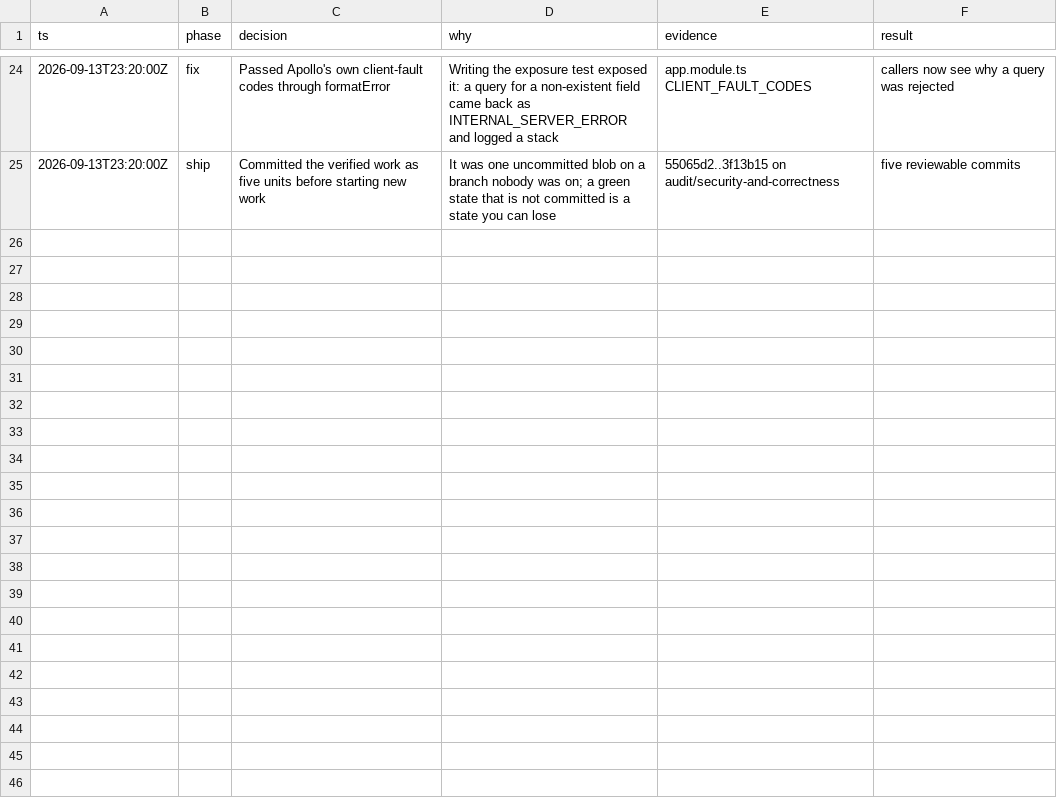
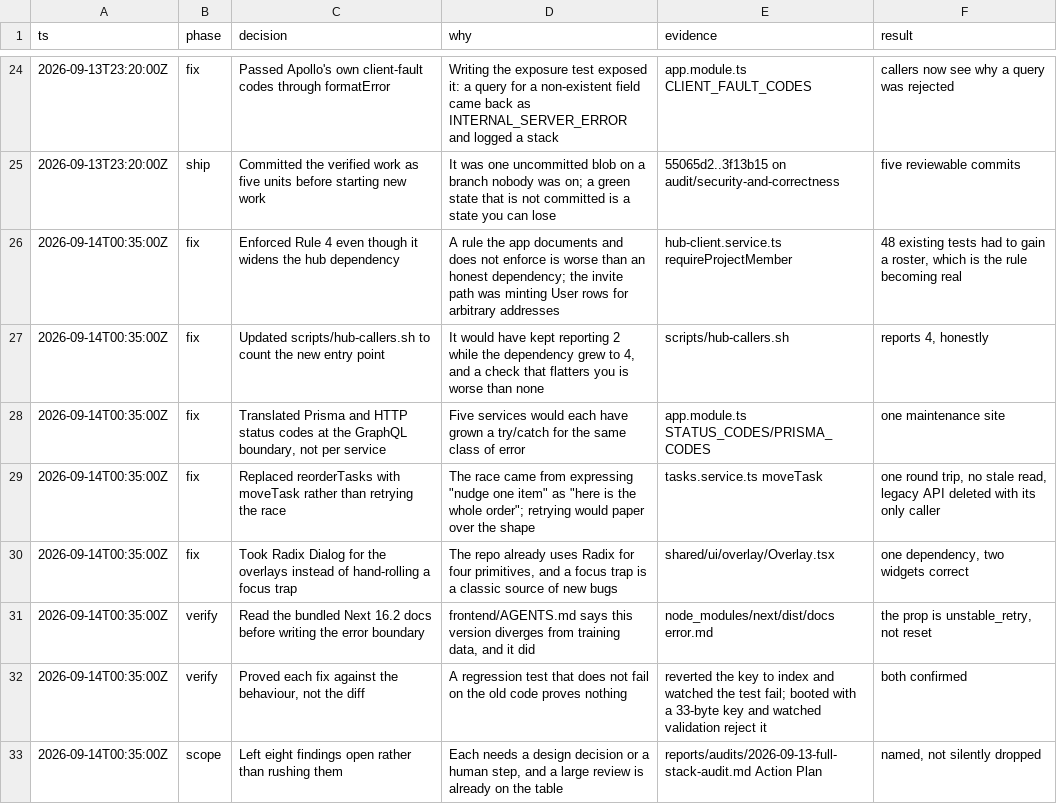
Before and after one commit to mykola-blonskyi/todo, a TSV file: reports/audits/2026-09-13-full-stack-audit-decisions.tsv, drawn as a sheet; only a part is shown, gaps mark what is left out.

Commit message:
Record what the audit found and what it left open
The findings ledger with a status per item, and the eight that are still open
with the reason each was not rushed. The decision trail gains the calls made
during the fix pass.

```diff
--- a/reports/audits/2026-09-13-full-stack-audit-decisions.tsv
+++ b/reports/audits/2026-09-13-full-stack-audit-decisions.tsv
@@ -25 +25,9 @@ ts	phase	decision	why	evidence	result
 2026-09-13T23:20:00Z	ship	Committed the verified work as five units before starting new work	It was one uncommitted blob on a branch nobody was on; a green state that is not committed is a state you can lose	55065d2..3f13b15 on audit/security-and-correctness	five reviewable commits
+2026-09-14T00:35:00Z	fix	Enforced Rule 4 even though it widens the hub dependency	A rule the app documents and does not enforce is worse than an honest dependency; the invite path was minting User rows for arbitrary addresses	hub-client.service.ts requireProjectMember	48 existing tests had to gain a roster, which is the rule becoming real
+2026-09-14T00:35:00Z	fix	Updated scripts/hub-callers.sh to count the new entry point	It would have kept reporting 2 while the dependency grew to 4, and a check that flatters you is worse than none	scripts/hub-callers.sh	reports 4, honestly
+2026-09-14T00:35:00Z	fix	Translated Prisma and HTTP status codes at the GraphQL boundary, not per service	Five services would each have grown a try/catch for the same class of error	app.module.ts STATUS_CODES/PRISMA_CODES	one maintenance site
+2026-09-14T00:35:00Z	fix	Replaced reorderTasks with moveTask rather than retrying the race	The race came from expressing "nudge one item" as "here is the whole order"; retrying would paper over the shape	tasks.service.ts moveTask	one round trip, no stale read, legacy API deleted with its only caller
+2026-09-14T00:35:00Z	fix	Took Radix Dialog for the overlays instead of hand-rolling a focus trap	The repo already uses Radix for four primitives, and a focus trap is a classic source of new bugs	shared/ui/overlay/Overlay.tsx	one dependency, two widgets correct
+2026-09-14T00:35:00Z	verify	Read the bundled Next 16.2 docs before writing the error boundary	frontend/AGENTS.md says this version diverges from training data, and it did	node_modules/next/dist/docs error.md	the prop is unstable_retry, not reset
+2026-09-14T00:35:00Z	verify	Proved each fix against the behaviour, not the diff	A regression test that does not fail on the old code proves nothing	reverted the key to index and watched the test fail; booted with a 33-byte key and watched validation reject it	both confirmed
+2026-09-14T00:35:00Z	scope	Left eight findings open rather than rushing them	Each needs a design decision or a human step, and a large review is already on the table	reports/audits/2026-09-13-full-stack-audit.md Action Plan	named, not silently dropped
```
Also changed, not shown: 2 other files.
